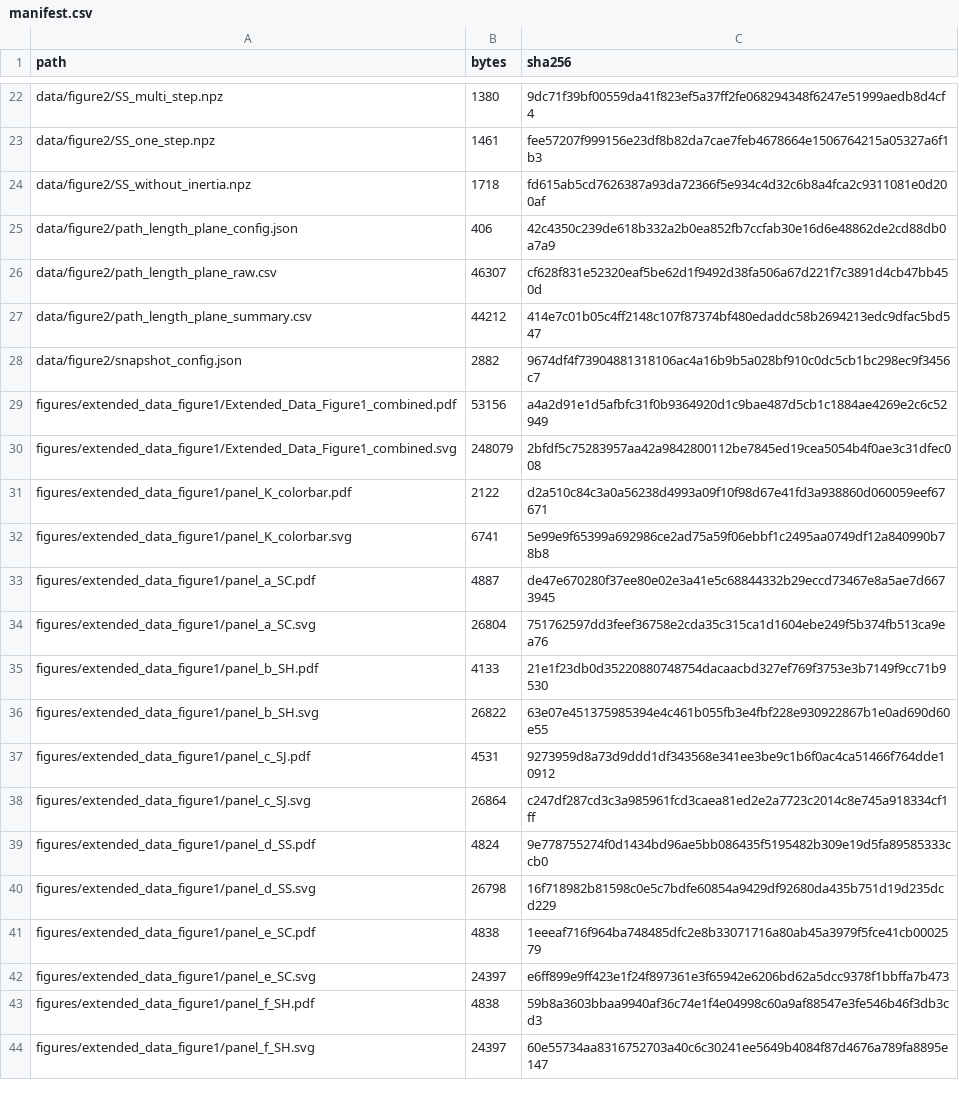
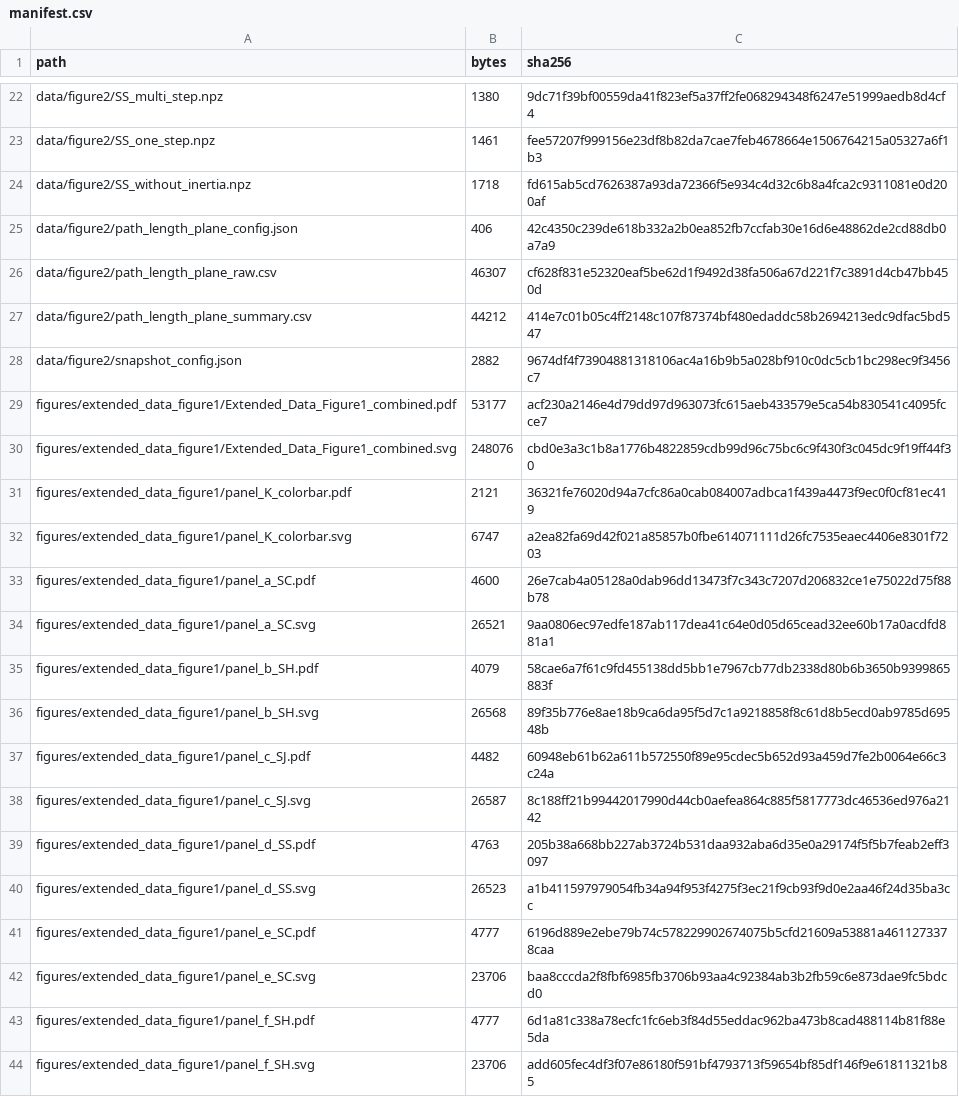
Before and after one commit to JoeWynn7/IR_paper, a CSV file: verified/figure2_ed1/manifest.csv, drawn as a sheet; only a part is shown, gaps mark what is left out; the diff covers the shown part only.

```diff
--- a/verified/figure2_ed1/manifest.csv
+++ b/verified/figure2_ed1/manifest.csv
@@ -28,17 +28,17 @@ data/figure2/path_length_plane_summary.csv,44212,414e7c01b05c4ff2148c107f87374bf
 data/figure2/snapshot_config.json,2882,9674df4f73904881318106ac4a16b9b5a028bf910c0dc5cb1bc298ec9f3456c7
-figures/extended_data_figure1/Extended_Data_Figure1_combined.pdf,53156,a4a2d91e1d5afbfc31f0b9364920d1c9bae487d5cb1c1884ae4269e2c6c52949
-figures/extended_data_figure1/Extended_Data_Figure1_combined.svg,248079,2bfdf5c75283957aa42a9842800112be7845ed19cea5054b4f0ae3c31dfec008
-figures/extended_data_figure1/panel_K_colorbar.pdf,2122,d2a510c84c3a0a56238d4993a09f10f98d67e41fd3a938860d060059eef67671
-figures/extended_data_figure1/panel_K_colorbar.svg,6741,5e99e9f65399a692986ce2ad75a59f06ebbf1c2495aa0749df12a840990b78b8
-figures/extended_data_figure1/panel_a_SC.pdf,4887,de47e670280f37ee80e02e3a41e5c68844332b29eccd73467e8a5ae7d6673945
-figures/extended_data_figure1/panel_a_SC.svg,26804,751762597dd3feef36758e2cda35c315ca1d1604ebe249f5b374fb513ca9ea76
-figures/extended_data_figure1/panel_b_SH.pdf,4133,21e1f23db0d35220880748754dacaacbd327ef769f3753e3b7149f9cc71b9530
-figures/extended_data_figure1/panel_b_SH.svg,26822,63e07e451375985394e4c461b055fb3e4fbf228e930922867b1e0ad690d60e55
-figures/extended_data_figure1/panel_c_SJ.pdf,4531,9273959d8a73d9ddd1df343568e341ee3be9c1b6f0ac4ca51466f764dde10912
-figures/extended_data_figure1/panel_c_SJ.svg,26864,c247df287cd3c3a985961fcd3caea81ed2e2a7723c2014c8e745a918334cf1ff
-figures/extended_data_figure1/panel_d_SS.pdf,4824,9e778755274f0d1434bd96ae5bb086435f5195482b309e19d5fa89585333ccb0
-figures/extended_data_figure1/panel_d_SS.svg,26798,16f718982b81598c0e5c7bdfe60854a9429df92680da435b751d19d235dcd229
-figures/extended_data_figure1/panel_e_SC.pdf,4838,1eeeaf716f964ba748485dfc2e8b33071716a80ab45a3979f5fce41cb0002579
-figures/extended_data_figure1/panel_e_SC.svg,24397,e6ff899e9ff423e1f24f897361e3f65942e6206bd62a5dcc9378f1bbffa7b473
-figures/extended_data_figure1/panel_f_SH.pdf,4838,59b8a3603bbaa9940af36c74e1f4e04998c60a9af88547e3fe546b46f3db3cd3
-figures/extended_data_figure1/panel_f_SH.svg,24397,60e55734aa8316752703a40c6c30241ee5649b4084f87d4676a789fa8895e147
+figures/extended_data_figure1/Extended_Data_Figure1_combined.pdf,53177,acf230a2146e4d79dd97d963073fc615aeb433579e5ca54b830541c4095fcce7
+figures/extended_data_figure1/Extended_Data_Figure1_combined.svg,248076,cbd0e3a3c1b8a1776b4822859cdb99d96c75bc6c9f430f3c045dc9f19ff44f30
+figures/extended_data_figure1/panel_K_colorbar.pdf,2121,36321fe76020d94a7cfc86a0cab084007adbca1f439a4473f9ec0f0cf81ec419
+figures/extended_data_figure1/panel_K_colorbar.svg,6747,a2ea82fa69d42f021a85857b0fbe614071111d26fc7535eaec4406e8301f7203
+figures/extended_data_figure1/panel_a_SC.pdf,4600,26e7cab4a05128a0dab96dd13473f7c343c7207d206832ce1e75022d75f88b78
+figures/extended_data_figure1/panel_a_SC.svg,26521,9aa0806ec97edfe187ab117dea41c64e0d05d65cead32ee60b17a0acdfd881a1
+figures/extended_data_figure1/panel_b_SH.pdf,4079,58cae6a7f61c9fd455138dd5bb1e7967cb77db2338d80b6b3650b9399865883f
+figures/extended_data_figure1/panel_b_SH.svg,26568,89f35b776e8ae18b9ca6da95f5d7c1a9218858f8c61d8b5ecd0ab9785d69548b
+figures/extended_data_figure1/panel_c_SJ.pdf,4482,60948eb61b62a611b572550f89e95cdec5b652d93a459d7fe2b0064e66c3c24a
+figures/extended_data_figure1/panel_c_SJ.svg,26587,8c188ff21b99442017990d44cb0aefea864c885f5817773dc46536ed976a2142
+figures/extended_data_figure1/panel_d_SS.pdf,4763,205b38a668bb227ab3724b531daa932aba6d35e0a29174f5f5b7feab2eff3097
+figures/extended_data_figure1/panel_d_SS.svg,26523,a1b411597979054fb34a94f953f4275f3ec21f9cb93f9d0e2aa46f24d35ba3cc
+figures/extended_data_figure1/panel_e_SC.pdf,4777,6196d889e2ebe79b74c578229902674075b5cfd21609a53881a4611273378caa
+figures/extended_data_figure1/panel_e_SC.svg,23706,baa8cccda2f8fbf6985fb3706b93aa4c92384ab3b2fb59c6e873dae9fc5bdcd0
+figures/extended_data_figure1/panel_f_SH.pdf,4777,6d1a81c338a78ecfc1fc6eb3f84d55eddac962ba473b8cad488114b81f88e5da
+figures/extended_data_figure1/panel_f_SH.svg,23706,add605fec4df3f07e86180f591bf4793713f59654bf85df146f9e61811321b85
```
Also changed, not shown: 12 edited cells elsewhere in this file, verified/MANIFEST.csv, 22 other files.
